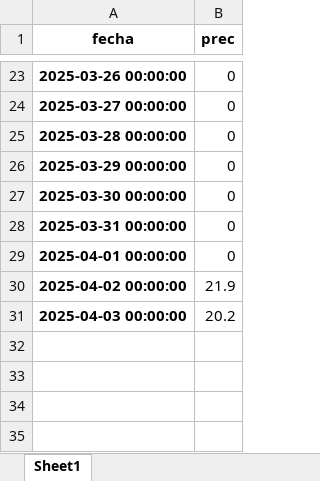
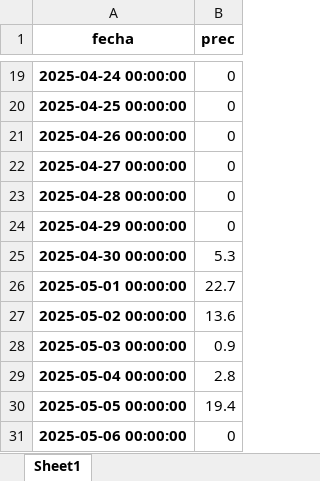
Before and after one commit to Felixxx00/PROYECTO-BOOTCAMP-BIG-DATA-Y-ANALYTICS, an Excel workbook: test_y.xlsx, sheet Sheet1, drawn as a sheet; only a part is shown, gaps mark what is left out; values as stored, in another font and other column widths than the file's, no borders; removed rows and columns are numbered as before the commit, all else as after; the diff covers the shown part only; the diff names each change by its address in the sheet, - before the commit and + after, or states it on an @@ line.

```diff
--- a/test_y.xlsx (sheet Sheet1)
+++ b/test_y.xlsx (sheet Sheet1)
-A19 (fecha): 2025-03-26 00:00:00
+A19 (fecha): 2025-04-24 00:00:00
-A20 (fecha): 2025-03-27 00:00:00
+A20 (fecha): 2025-04-25 00:00:00
-A21 (fecha): 2025-03-28 00:00:00
+A21 (fecha): 2025-04-26 00:00:00
-A22 (fecha): 2025-03-29 00:00:00
+A22 (fecha): 2025-04-27 00:00:00
-A23 (fecha): 2025-03-30 00:00:00
+A23 (fecha): 2025-04-28 00:00:00
-A24 (fecha): 2025-03-31 00:00:00
+A24 (fecha): 2025-04-29 00:00:00
+row 25: 2025-04-30 00:00:00 | 5.3
+row 26: 2025-05-01 00:00:00 | 22.7
+row 27: 2025-05-02 00:00:00 | 13.6
+row 28: 2025-05-03 00:00:00 | 0.9
+row 29: 2025-05-04 00:00:00 | 2.8
+row 30: 2025-05-05 00:00:00 | 19.4
-A31 (fecha): 2025-04-01 00:00:00
+A31 (fecha): 2025-05-06 00:00:00
-row 30: 2025-04-02 00:00:00 | 21.9
-row 31: 2025-04-03 00:00:00 | 20.2
```
Also changed, not shown: 11 added rows, 15 removed rows and 6 edited cells elsewhere in this sheet, df_st_test.xlsx, parametros_ARIMA_optimos.xlsx, 18 other files.
